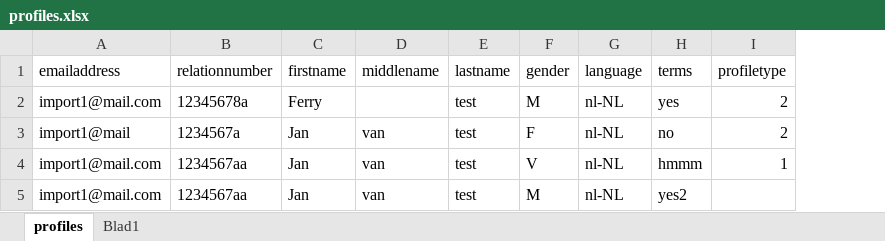
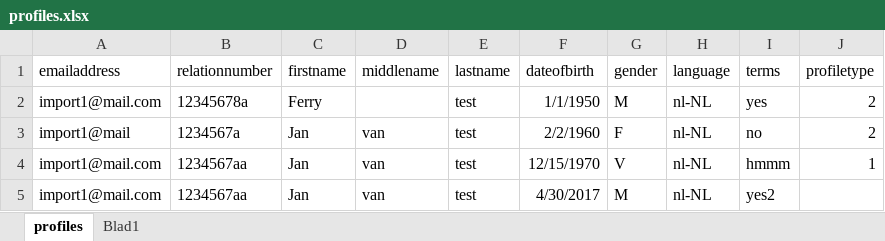
Before and after one commit to josdeweger-zz/SheetToObjects, an Excel workbook: src/SheetToObjects.ConsoleApp/Files/profiles.xlsx, sheet profiles, drawn as a sheet; values as stored, in another font and other column widths than the file's, no borders; table styles not drawn; the diff names each change by its address in the sheet, - before the commit and + after, or states it on an @@ line.

```diff
--- a/src/SheetToObjects.ConsoleApp/Files/profiles.xlsx (sheet profiles)
+++ b/src/SheetToObjects.ConsoleApp/Files/profiles.xlsx (sheet profiles)
+column F (dateofbirth), rows 2-5: 1/1/1950 | 2/2/1960 | 12/15/1970 | 4/30/2017
```
Also changed, not shown: 16 other files.
